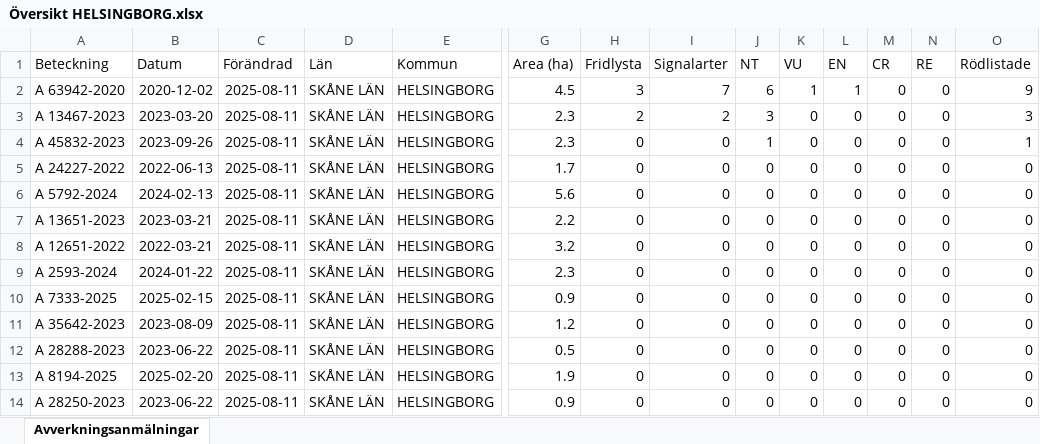
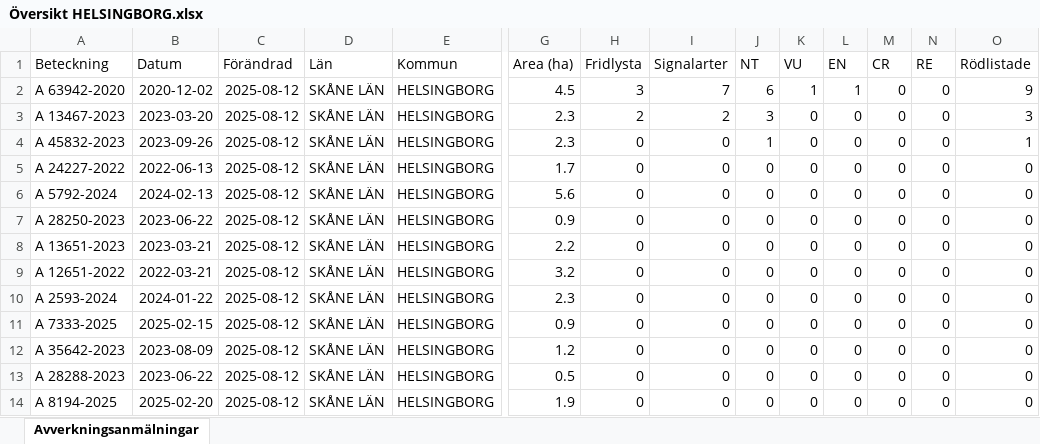
Before and after one commit to klasma/Logging_1283, an Excel workbook: Översikt HELSINGBORG.xlsx, sheet Avverkningsanmälningar, drawn as a sheet; only a part is shown, gaps mark what is left out; values as stored, in another font and other column widths than the file's, no borders; removed rows and columns are numbered as before the commit, all else as after; rows hold the shown columns only; the diff names each change by its address in the sheet, - before the commit and + after, or states it on an @@ line.

```diff
--- a/Översikt HELSINGBORG.xlsx (sheet Avverkningsanmälningar)
+++ b/Översikt HELSINGBORG.xlsx (sheet Avverkningsanmälningar)
-C2:C6 (Förändrad): 2025-08-11
+C2:C6 (Förändrad): 2025-08-12
+row 7: A 28250-2023 | 2023-06-22 | 2025-08-12 | SKÅNE LÄN | HELSINGBORG | 0.9 | 0 | 0 | 0 | 0 | 0 | 0 | 0 | 0
-C8:C14 (Förändrad): 2025-08-11
+C8:C14 (Förändrad): 2025-08-12
-row 14: A 28250-2023 | 2023-06-22 | 2025-08-11 | SKÅNE LÄN | HELSINGBORG | 0.9 | 0 | 0 | 0 | 0 | 0 | 0 | 0 | 0
```
Also changed, not shown: artfynd/A 13467-2023 artfynd.xlsx, artfynd/A 45832-2023 artfynd.xlsx, 16 other files.
